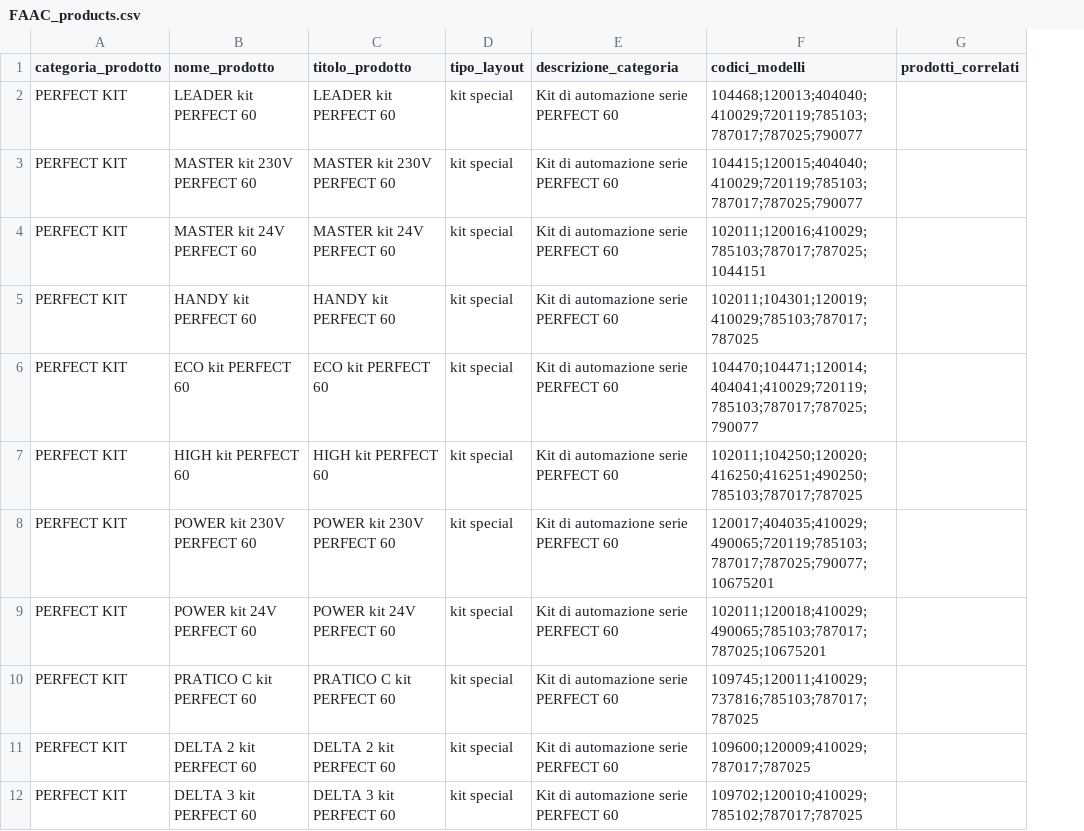
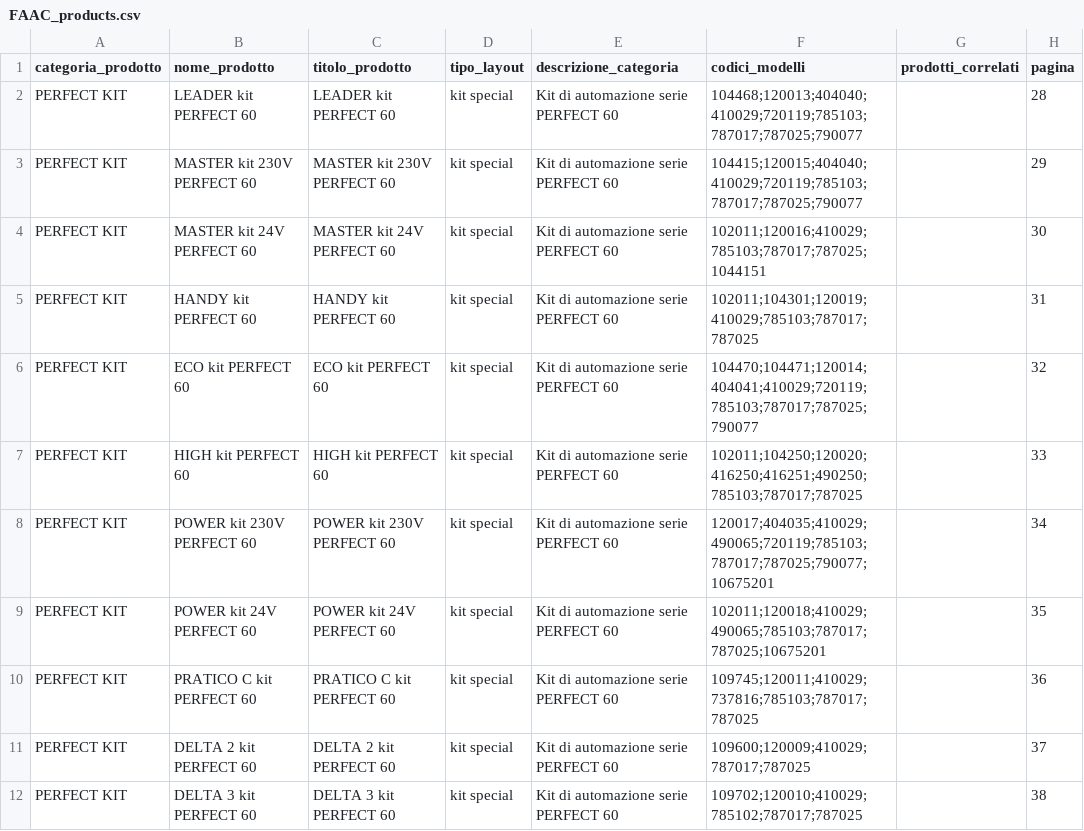
Before and after one commit to reg3project/checkimport, a CSV file: output/FAAC_products.csv, drawn as a sheet; only a part is shown; the diff names each change by its address in the sheet, - before the commit and + after, or states it on an @@ line.

```diff
--- a/output/FAAC_products.csv
+++ b/output/FAAC_products.csv
+column H (pagina), rows 2-12: 28 | 29 | 30 | 31 | 32 | 33 | 34 | 35 | 36 | 37 | 38
```
Also changed, not shown: 2 other files.
